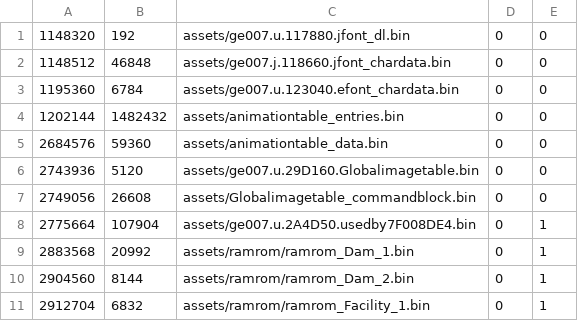
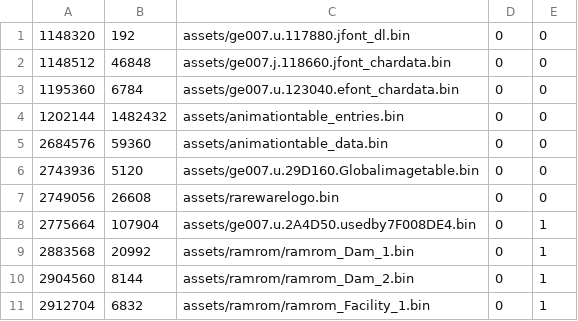
Before and after one commit to AXDOOMER/goldeneye007_decomp, a CSV file: filelist.j.csv, drawn as a sheet; only a part is shown.

```diff
--- a/filelist.j.csv
+++ b/filelist.j.csv
@@ -6,3 +6,3 @@
 2743936,5120,assets/ge007.u.29D160.Globalimagetable.bin,0,0
-2749056,26608,assets/Globalimagetable_commandblock.bin,0,0
+2749056,26608,assets/rarewarelogo.bin,0,0
 2775664,107904,assets/ge007.u.2A4D50.usedby7F008DE4.bin,0,1
```
Also changed, not shown: filelist.u.csv, 5 other files.
